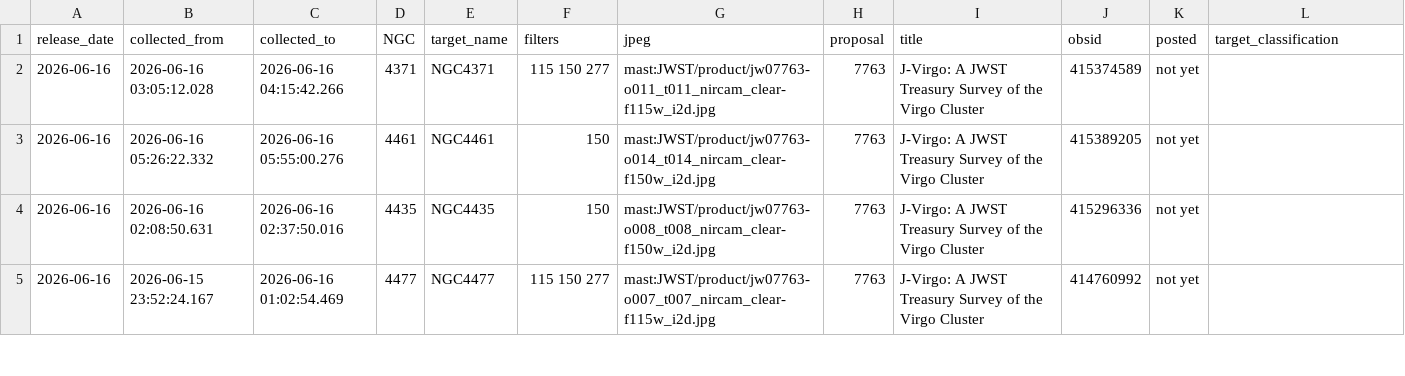
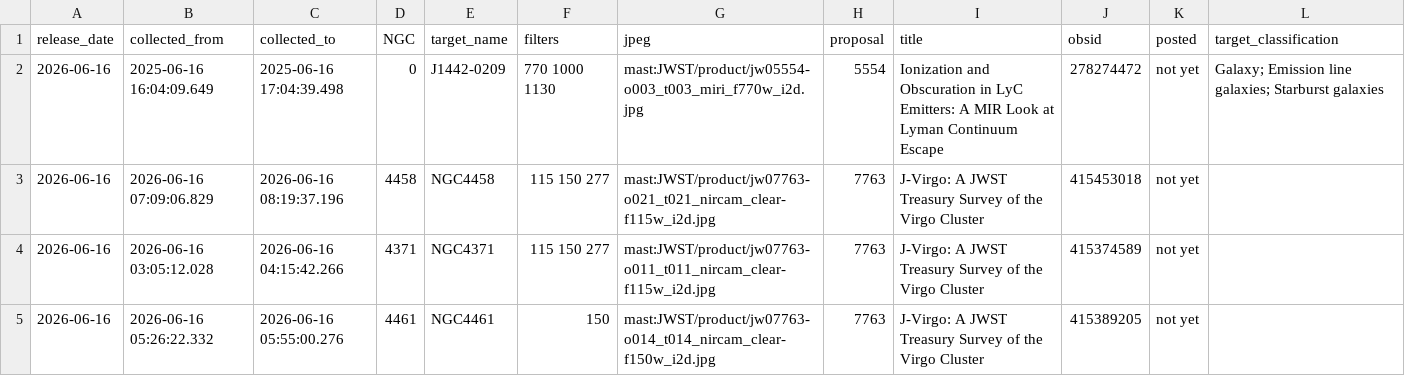
Before and after one commit to yuval-harpaz/astro, a CSV file: ngc.csv, drawn as a sheet; only a part is shown; the shorter side is filled out with more unchanged rows; the diff names each change by its address in the sheet, - before the commit and + after, or states it on an @@ line.

```diff
--- a/ngc.csv
+++ b/ngc.csv
+row 2: 2026-06-16 | 2025-06-16 16:04:09.649 | 2025-06-16 17:04:39.498 | 0 | J1442-0209 | 770 1000 1130 | mast:JWST/product/jw05554-o003_t003_miri_f770w_i2d.jpg | 5554 | Ionization and Obscuration in LyC Emitters: A MIR Look at Lyman Continuum Escape | 278274472 | not yet | Galaxy; Emission line galaxies; Starburst galaxies
+row 3: 2026-06-16 | 2026-06-16 07:09:06.829 | 2026-06-16 08:19:37.196 | 4458 | NGC4458 | 115 150 277 | mast:JWST/product/jw07763-o021_t021_nircam_clear-f115w_i2d.jpg | 7763 | J-Virgo: A JWST Treasury Survey of the Virgo Cluster | 415453018 | not yet
```
